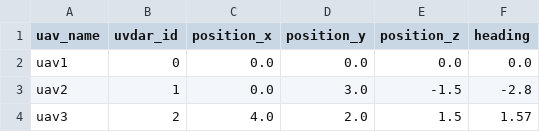
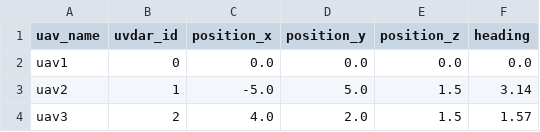
Before and after one commit to ctu-mrs/difec-ron, a CSV file: config/formation.csv, drawn as a sheet.

```diff
--- a/config/formation.csv
+++ b/config/formation.csv
@@ -2,3 +2,3 @@ uav_name, uvdar_id, position_x, position_y, position_z, heading
 uav1,     0,        0.0,        0.0,        0.0,        0.0
-uav2,     1,        0.0,        3.0,       -1.5,       -2.8
+uav2,     1,        -5.0,        5.0,        1.5,        3.14
 uav3,     2,        4.0,        2.0,        1.5,        1.57
```
Also changed, not shown: 4 other files.
